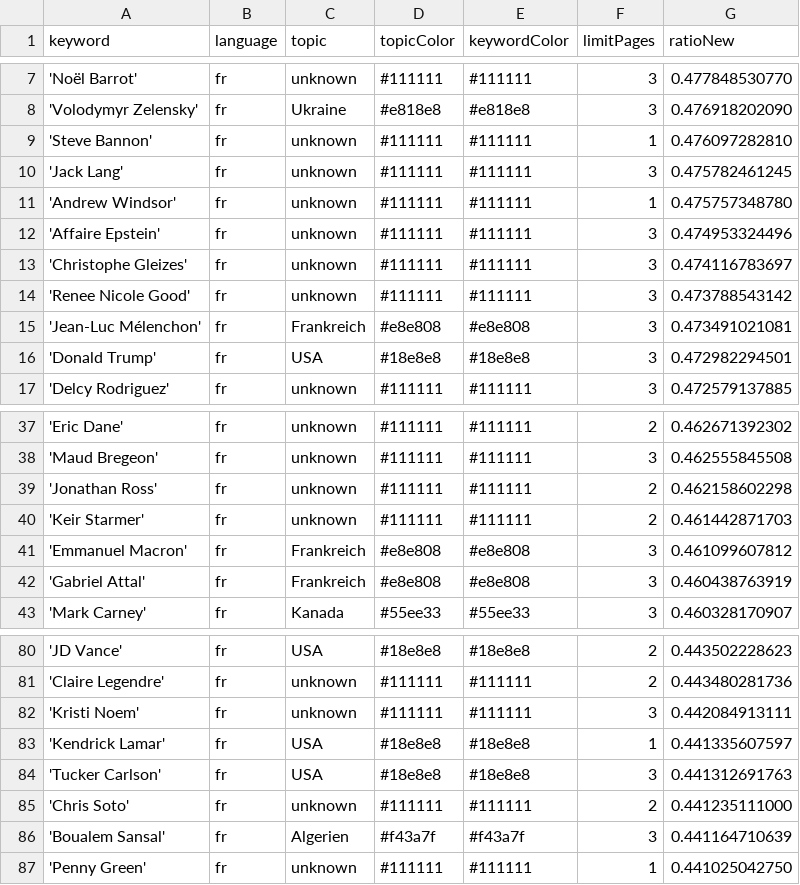
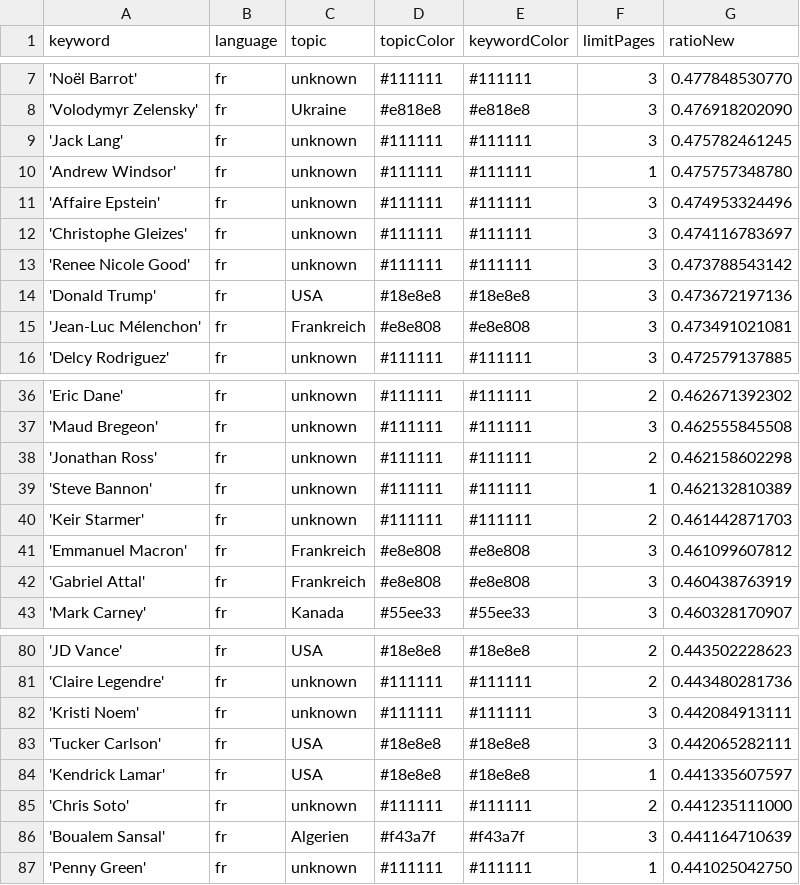
Before and after one commit to JoPhi24-news/gensChuchoter, a CSV file: keywords.csv, drawn as a sheet; only a part is shown, gaps mark what is left out.

```diff
--- a/keywords.csv
+++ b/keywords.csv
@@ -8,3 +8,2 @@ keyword,language,topic,topicColor,keywordColor,limitPages,ratioNew
 'Volodymyr Zelensky',fr,Ukraine,#e818e8,#e818e8,3,0.476918202090
-'Steve Bannon',fr,unknown,#111111,#111111,1,0.476097282810
 'Jack Lang',fr,unknown,#111111,#111111,3,0.475782461245
@@ -14,4 +13,4 @@ keyword,language,topic,topicColor,keywordColor,limitPages,ratioNew
 'Renee Nicole Good',fr,unknown,#111111,#111111,3,0.473788543142
+'Donald Trump',fr,USA,#18e8e8,#18e8e8,3,0.473672197136
 'Jean-Luc Mélenchon',fr,Frankreich,#e8e808,#e8e808,3,0.473491021081
-'Donald Trump',fr,USA,#18e8e8,#18e8e8,3,0.472982294501
 'Delcy Rodriguez',fr,unknown,#111111,#111111,3,0.472579137885
@@ -39,2 +38,3 @@ keyword,language,topic,topicColor,keywordColor,limitPages,ratioNew
 'Jonathan Ross',fr,unknown,#111111,#111111,2,0.462158602298
+'Steve Bannon',fr,unknown,#111111,#111111,1,0.462132810389
 'Keir Starmer',fr,unknown,#111111,#111111,2,0.461442871703
@@ -82,4 +82,4 @@ keyword,language,topic,topicColor,keywordColor,limitPages,ratioNew
 'Kristi Noem',fr,unknown,#111111,#111111,3,0.442084913111
+'Tucker Carlson',fr,USA,#18e8e8,#18e8e8,3,0.442065282111
 'Kendrick Lamar',fr,USA,#18e8e8,#18e8e8,1,0.441335607597
-'Tucker Carlson',fr,USA,#18e8e8,#18e8e8,3,0.441312691763
 'Chris Soto',fr,unknown,#111111,#111111,2,0.441235111000
```
Also changed, not shown: csv/news_2026_04.csv, csv/news_2026_05.csv.
